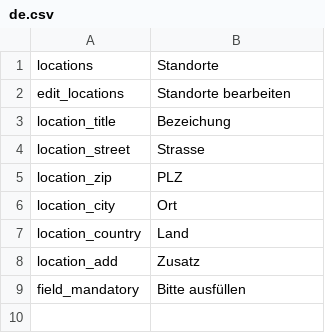
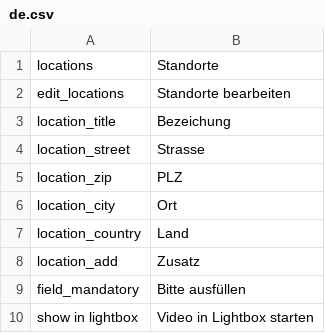
Before and after one commit to dachcom-digital/pimcore-toolbox, a CSV file: lang/de.csv, drawn as a sheet.

Commit message:
Implement thumbnail and new option 'show in lightbox' for youtube videos. New video class 'Vhs'.

```diff
--- a/lang/de.csv
+++ b/lang/de.csv
@@ -9 +9,2 @@
 "field_mandatory","Bitte ausfüllen"
+"show in lightbox","Video in Lightbox starten"
```
Also changed, not shown: 13 other files.
